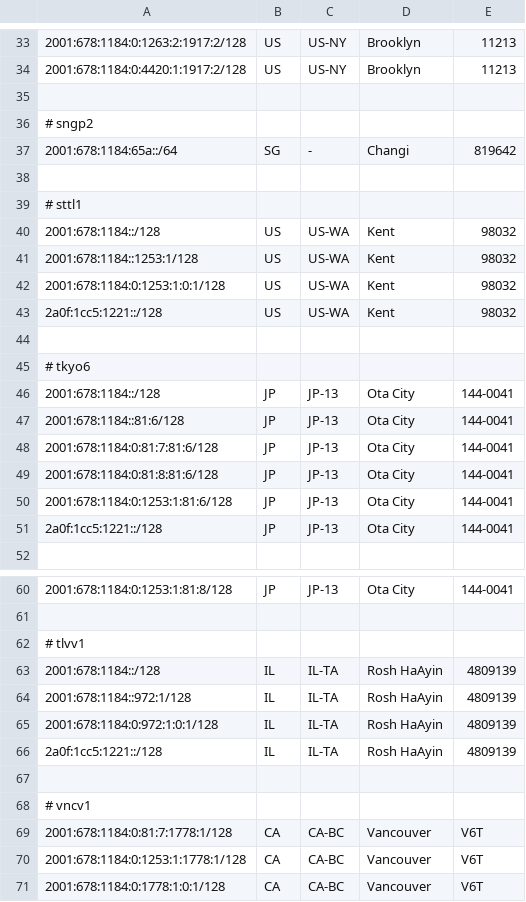
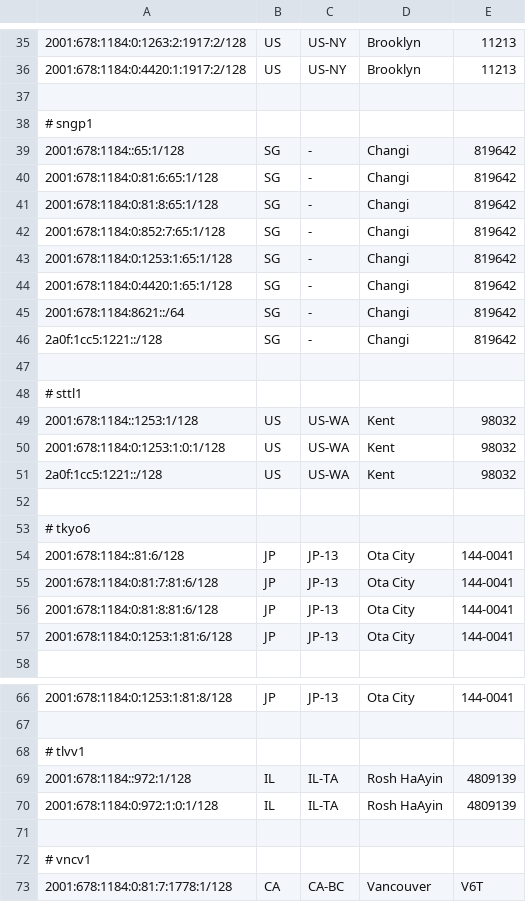
Before and after one commit to tianshome/geofeed, a CSV file: geofeed.csv, drawn as a sheet; only a part is shown, gaps mark what is left out; the shorter side is filled out with more unchanged rows; the diff covers the shown part only.

Commit message:
20251229-1a

```diff
--- a/geofeed.csv
+++ b/geofeed.csv
@@ -35,7 +37,13 @@
 
-# sngp2
-2001:678:1184:65a::/64,SG,-,Changi,819642
+# sngp1
+2001:678:1184::65:1/128,SG,-,Changi,819642
+2001:678:1184:0:81:6:65:1/128,SG,-,Changi,819642
+2001:678:1184:0:81:8:65:1/128,SG,-,Changi,819642
+2001:678:1184:0:852:7:65:1/128,SG,-,Changi,819642
+2001:678:1184:0:1253:1:65:1/128,SG,-,Changi,819642
+2001:678:1184:0:4420:1:65:1/128,SG,-,Changi,819642
+2001:678:1184:8621::/64,SG,-,Changi,819642
+2a0f:1cc5:1221::/128,SG,-,Changi,819642
 
 # sttl1
-2001:678:1184::/128,US,US-WA,Kent,98032
 2001:678:1184::1253:1/128,US,US-WA,Kent,98032
@@ -45,3 +53,2 @@
 # tkyo6
-2001:678:1184::/128,JP,JP-13,Ota City,144-0041
 2001:678:1184::81:6/128,JP,JP-13,Ota City,144-0041
@@ -50,3 +57,2 @@
 2001:678:1184:0:1253:1:81:6/128,JP,JP-13,Ota City,144-0041
-2a0f:1cc5:1221::/128,JP,JP-13,Ota City,144-0041
 
@@ -62,6 +68,4 @@
 # tlvv1
-2001:678:1184::/128,IL,IL-TA,Rosh HaAyin,4809139
 2001:678:1184::972:1/128,IL,IL-TA,Rosh HaAyin,4809139
 2001:678:1184:0:972:1:0:1/128,IL,IL-TA,Rosh HaAyin,4809139
-2a0f:1cc5:1221::/128,IL,IL-TA,Rosh HaAyin,4809139
 
```
Also changed, not shown: 2 added rows elsewhere in this file.
